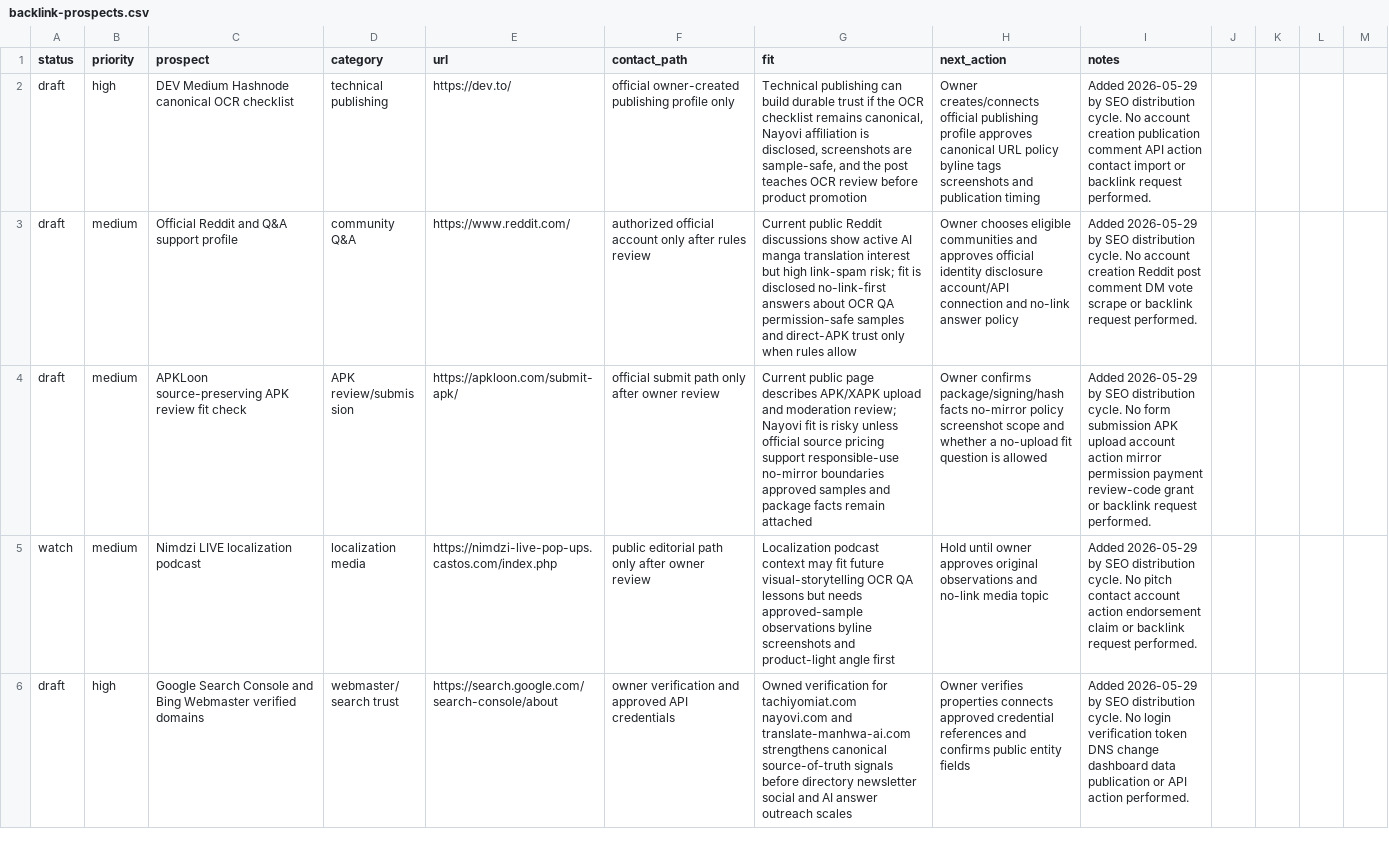
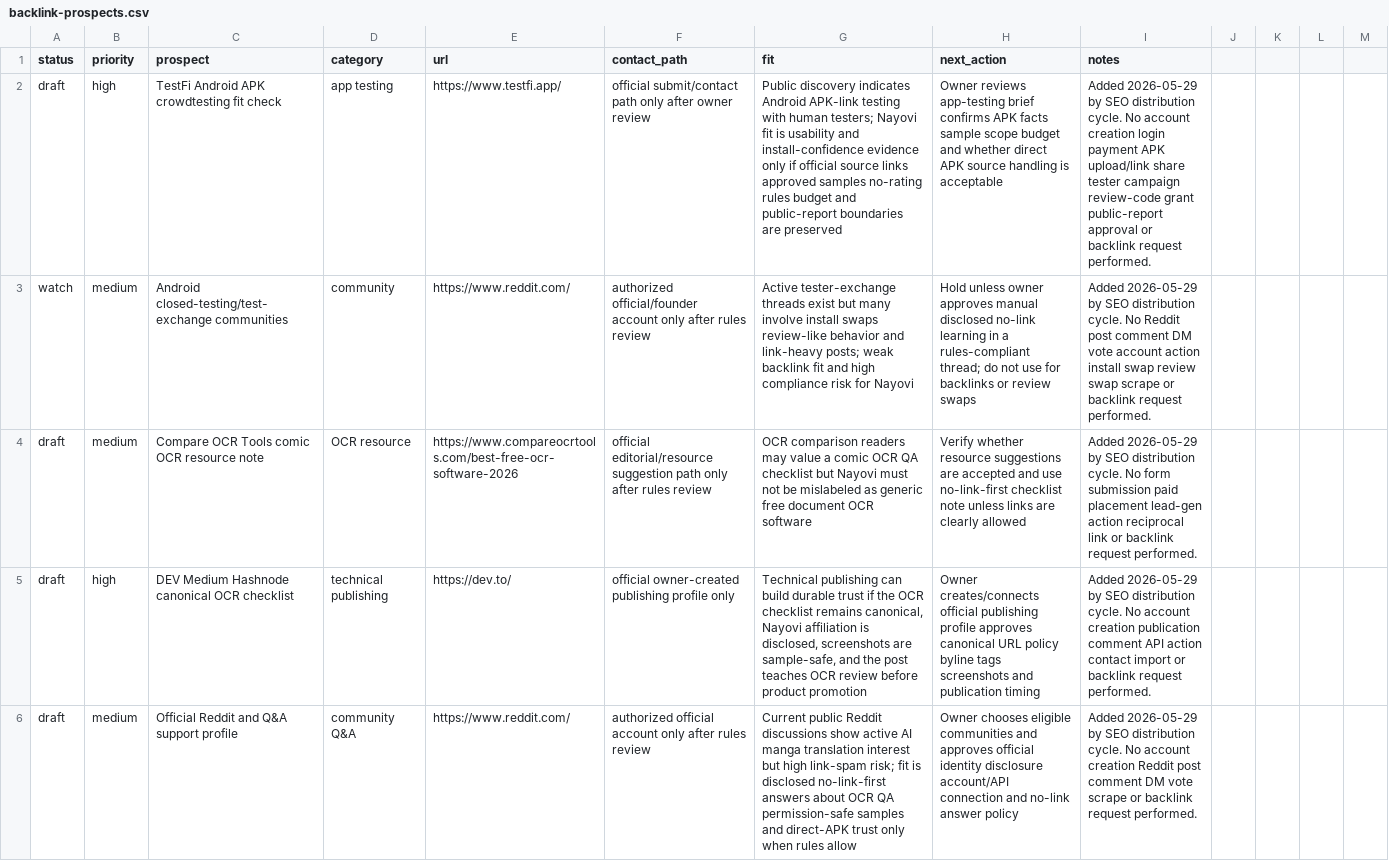
Before and after one commit to borjiomar38/tachi-back, a CSV file: docs/growth/backlink-prospects.csv, drawn as a sheet; only a part is shown; the shorter side is filled out with more unchanged rows; the diff names each change by its address in the sheet, - before the commit and + after, or states it on an @@ line.

Commit message:
Advance app testing distribution packets

```diff
--- a/docs/growth/backlink-prospects.csv
+++ b/docs/growth/backlink-prospects.csv
+row 2: draft | high | TestFi Android APK crowdtesting fit check | app testing | https://www.testfi.app/ | official submit/contact path only after owner review | Public discovery indicates Android APK-link testing with human testers; Nayovi fit is usability and install-confidence evidence only if official source links approved samples no-rating rules budget and public-report boundaries are preserved | Owner reviews app-testing brief confirms APK facts sample scope budget and whether direct APK source handling is acceptable | Added 2026-05-29 by SEO distribution cycle. No account creation login payment APK upload/link share tester campaign review-code grant public-report approval or backlink request performed.
+row 3: watch | medium | Android closed-testing/test-exchange communities | community | https://www.reddit.com/ | authorized official/founder account only after rules review | Active tester-exchange threads exist but many involve install swaps review-like behavior and link-heavy posts; weak backlink fit and high compliance risk for Nayovi | Hold unless owner approves manual disclosed no-link learning in a rules-compliant thread; do not use for backlinks or review swaps | Added 2026-05-29 by SEO distribution cycle. No Reddit post comment DM vote account action install swap review swap scrape or backlink request performed.
+row 4: draft | medium | Compare OCR Tools comic OCR resource note | OCR resource | https://www.compareocrtools.com/best-free-ocr-software-2026 | official editorial/resource suggestion path only after rules review | OCR comparison readers may value a comic OCR QA checklist but Nayovi must not be mislabeled as generic free document OCR software | Verify whether resource suggestions are accepted and use no-link-first checklist note unless links are clearly allowed | Added 2026-05-29 by SEO distribution cycle. No form submission paid placement lead-gen action reciprocal link or backlink request performed.
```
Also changed, not shown: 7 other files.
